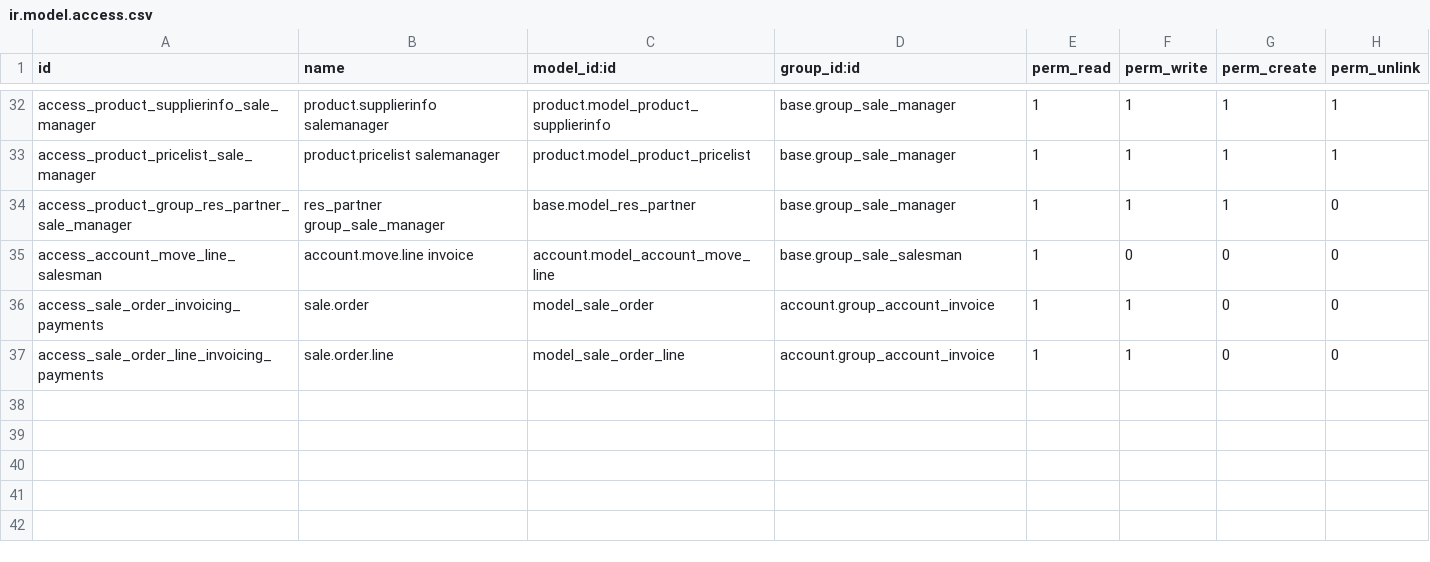
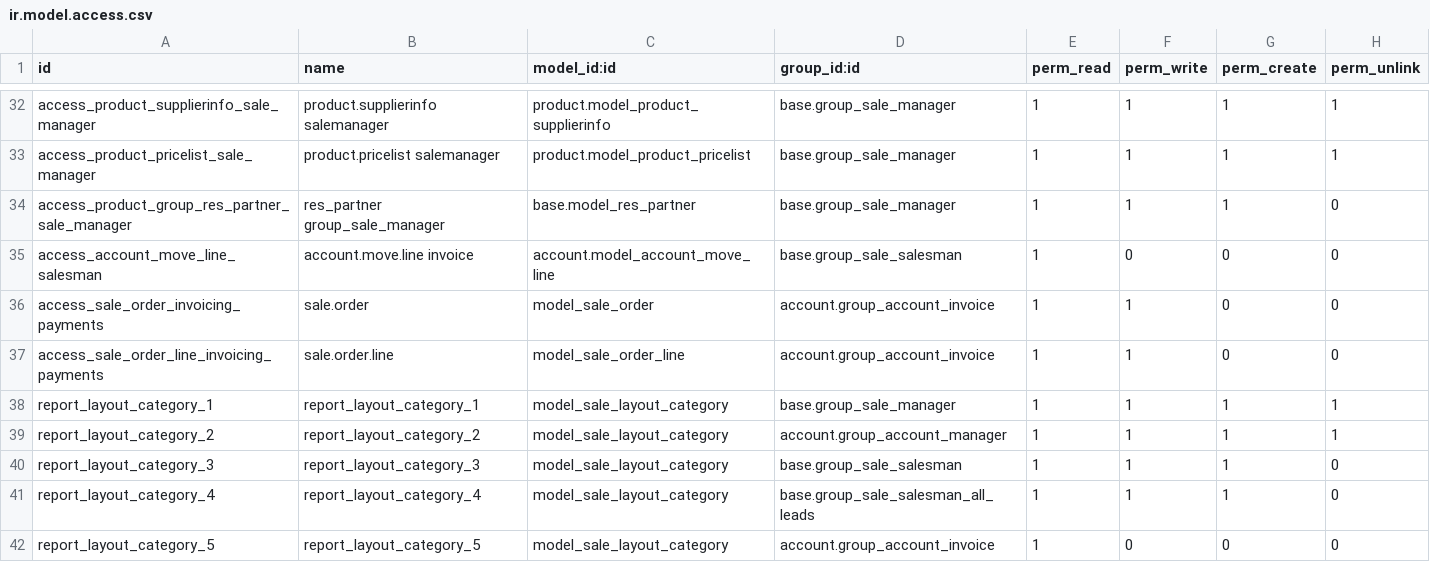
Before and after one commit to cogitoweb/OCB, a CSV file: addons/sale/security/ir.model.access.csv, drawn as a sheet; only a part is shown, gaps mark what is left out.

Commit message:
[ADD] sale: merged sale_layout into sale

```diff
--- a/addons/sale/security/ir.model.access.csv
+++ b/addons/sale/security/ir.model.access.csv
@@ -37 +37,6 @@ access_sale_order_invoicing_payments,sale.order,model_sale_order,account.group_a
 access_sale_order_line_invoicing_payments,sale.order.line,model_sale_order_line,account.group_account_invoice,1,1,0,0
+report_layout_category_1,report_layout_category_1,model_sale_layout_category,base.group_sale_manager,1,1,1,1
+report_layout_category_2,report_layout_category_2,model_sale_layout_category,account.group_account_manager,1,1,1,1
+report_layout_category_3,report_layout_category_3,model_sale_layout_category,base.group_sale_salesman,1,1,1,0
+report_layout_category_4,report_layout_category_4,model_sale_layout_category,base.group_sale_salesman_all_leads,1,1,1,0
+report_layout_category_5,report_layout_category_5,model_sale_layout_category,account.group_account_invoice,1,0,0,0
```
Also changed, not shown: 13 other files.
